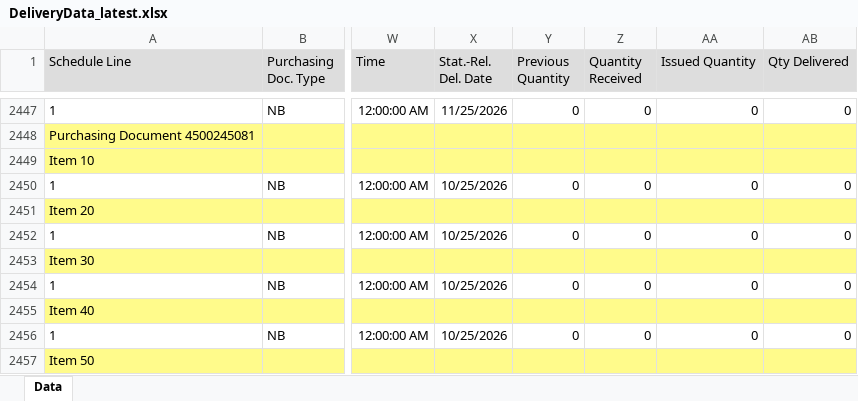
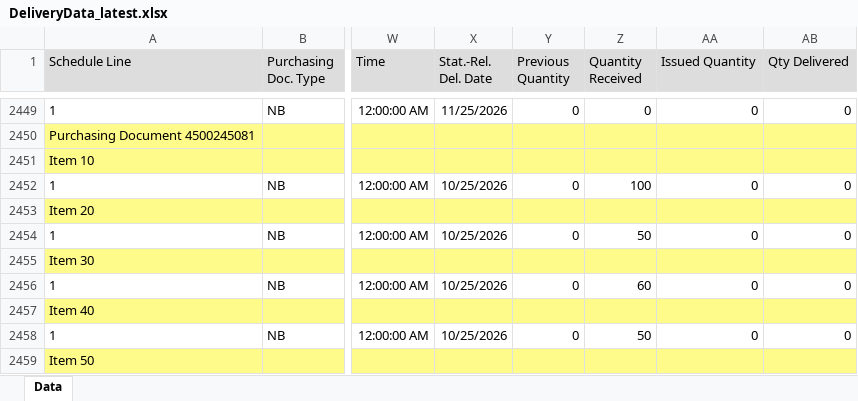
Before and after one commit to wjdwlals9545-arch/pbk-warehouse, an Excel workbook: public/data/DeliveryData_latest.xlsx, sheet Data, drawn as a sheet; only a part is shown, gaps mark what is left out; values as stored, in another font and other column widths than the file's, no borders; charts and pictures not drawn; addresses are those after the commit; the diff covers the shown part only; the diff names each change by its address in the sheet, - before the commit and + after, or states it on an @@ line.

Commit message:
Auto-update DeliveryData_latest.xlsx

```diff
--- a/public/data/DeliveryData_latest.xlsx (sheet Data)
+++ b/public/data/DeliveryData_latest.xlsx (sheet Data)
-Z2452 (Quantity Received): 0
+Z2452 (Quantity Received): 100
-Z2454 (Quantity Received): 0
+Z2454 (Quantity Received): 50
-Z2456 (Quantity Received): 0
+Z2456 (Quantity Received): 60
-Z2458 (Quantity Received): 0
+Z2458 (Quantity Received): 50
```
Also changed, not shown: 2 added rows and 33 edited cells elsewhere in this sheet, 4 other files.
